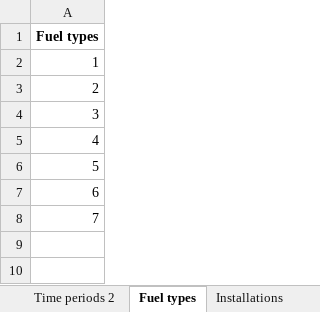
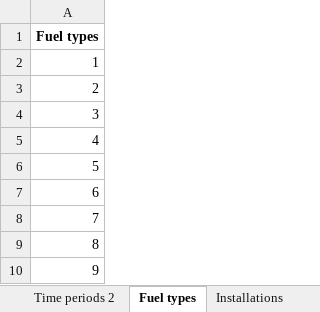
Before and after one commit to camillalie/masteroppgave, an Excel workbook: data_generation/SetData-sheets.xlsx, sheet Fuel types, drawn as a sheet; values as stored, in another font and other column widths than the file's, no borders; the diff names each change by its address in the sheet, - before the commit and + after, or states it on an @@ line.

```diff
--- a/data_generation/SetData-sheets.xlsx (sheet Fuel types)
+++ b/data_generation/SetData-sheets.xlsx (sheet Fuel types)
+row 9: 8
+row 10: 9
```
Also changed, not shown: sheet Scenarios, sheet Time periods 2, sheet Time periods, data_generation/Parameterdata-sheets.xlsx, 2 other files.
